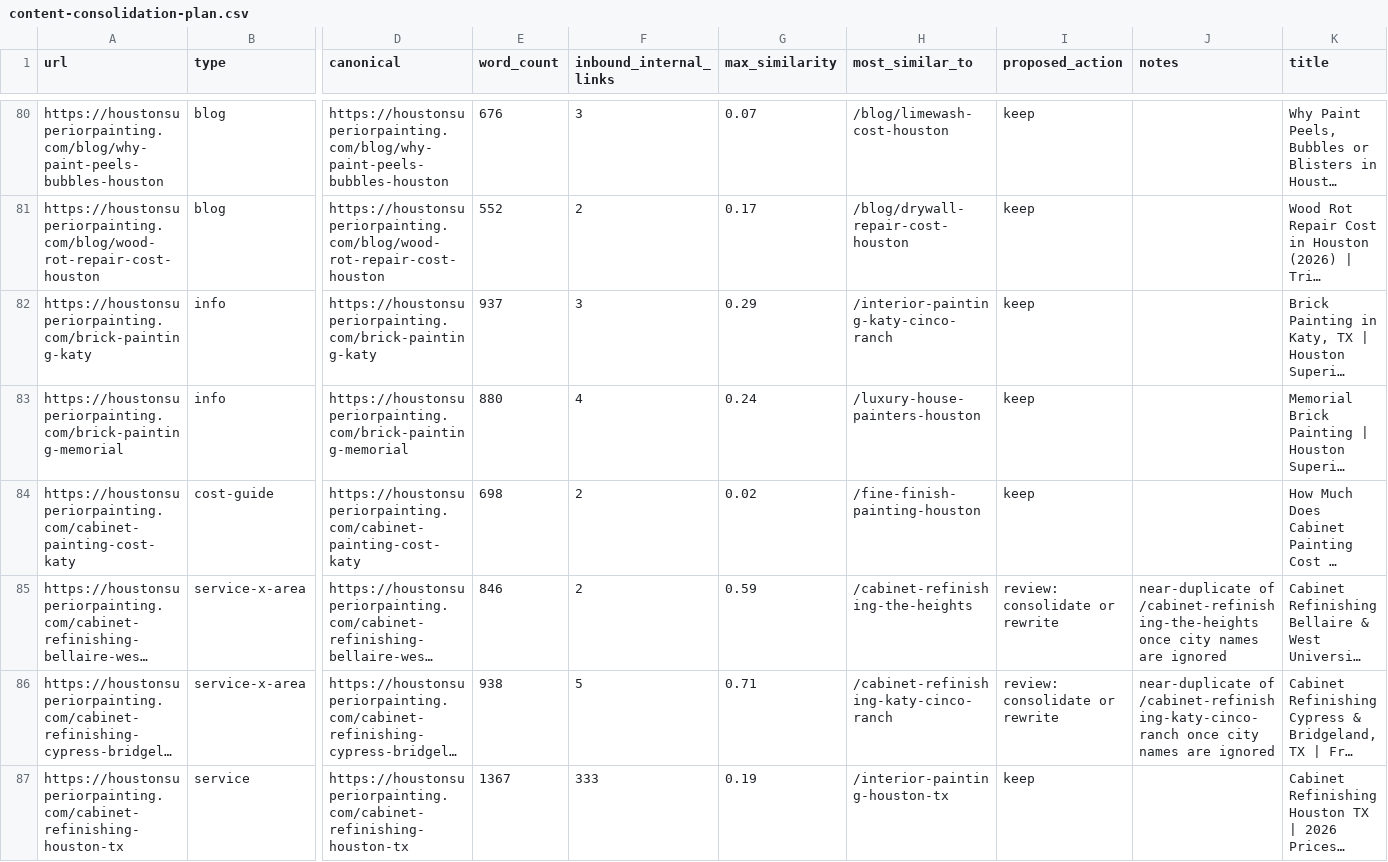
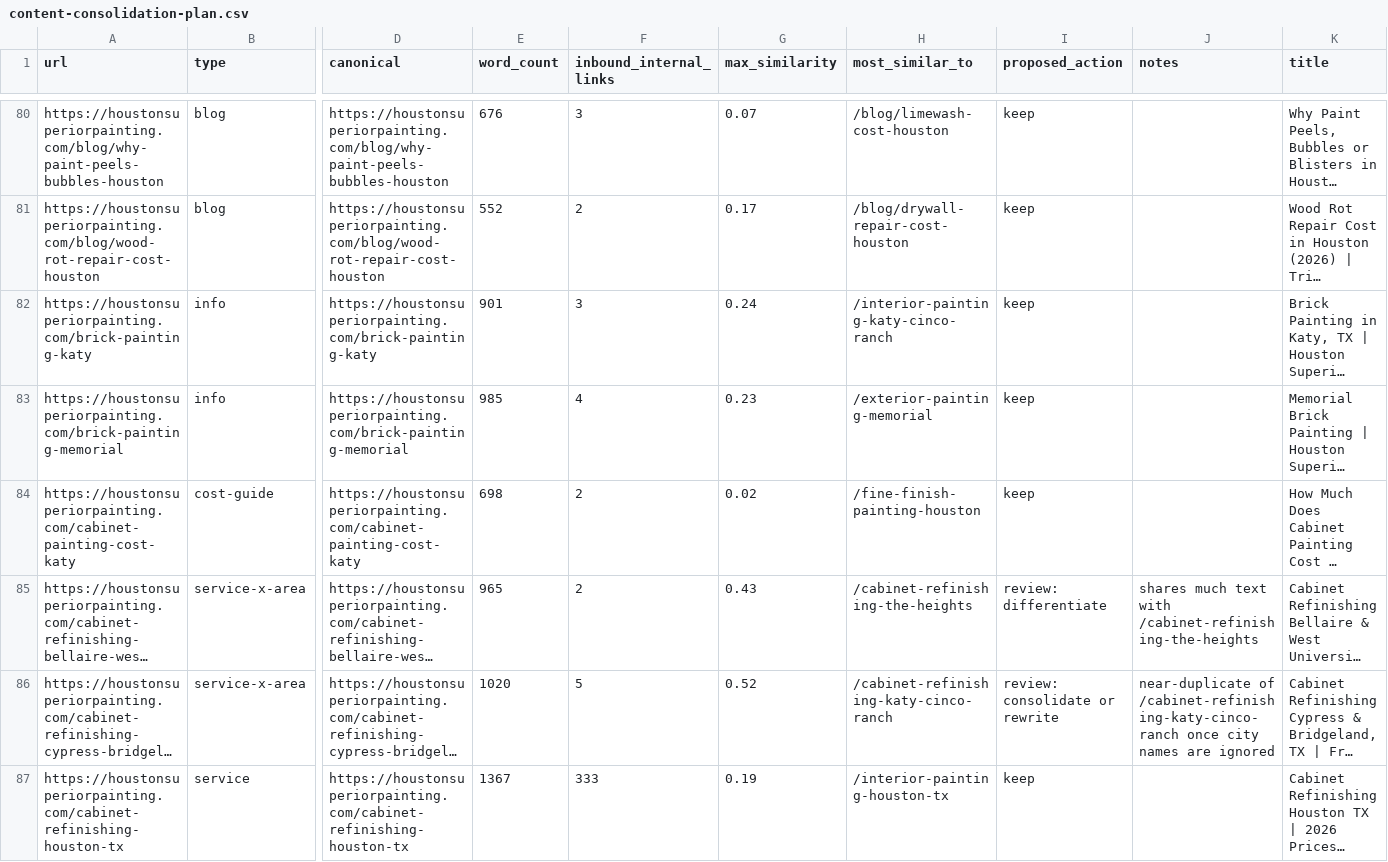
Before and after one commit to imnotarobot360/houstonsuperiorpainting, a CSV file: docs/content-consolidation-plan.csv, drawn as a sheet; only a part is shown, gaps mark what is left out; long unchanged cells end in …; the diff covers the shown part only; the diff names each change by its address in the sheet, - before the commit and + after, or states it on an @@ line.

```diff
--- a/docs/content-consolidation-plan.csv
+++ b/docs/content-consolidation-plan.csv
-E82 (word_count): 937
+E82 (word_count): 901
-G82 (max_similarity): 0.29
+G82 (max_similarity): 0.24
-E83 (word_count): 880
+E83 (word_count): 985
-G83 (max_similarity): 0.24
+G83 (max_similarity): 0.23
-H83 (most_similar_to): /luxury-house-painters-houston
+H83 (most_similar_to): /exterior-painting-memorial
-E85 (word_count): 846
+E85 (word_count): 965
-G85 (max_similarity): 0.59
+G85 (max_similarity): 0.43
-I85 (proposed_action): review: consolidate or rewrite
+I85 (proposed_action): review: differentiate
-J85 (notes): near-duplicate of /cabinet-refinishing-the-heights once city names are ignored
+J85 (notes): shares much text with /cabinet-refinishing-the-heights
-E86 (word_count): 938
+E86 (word_count): 1020
-G86 (max_similarity): 0.71
+G86 (max_similarity): 0.52
```
Also changed, not shown: 77 edited cells elsewhere in this file, 8 other files.
